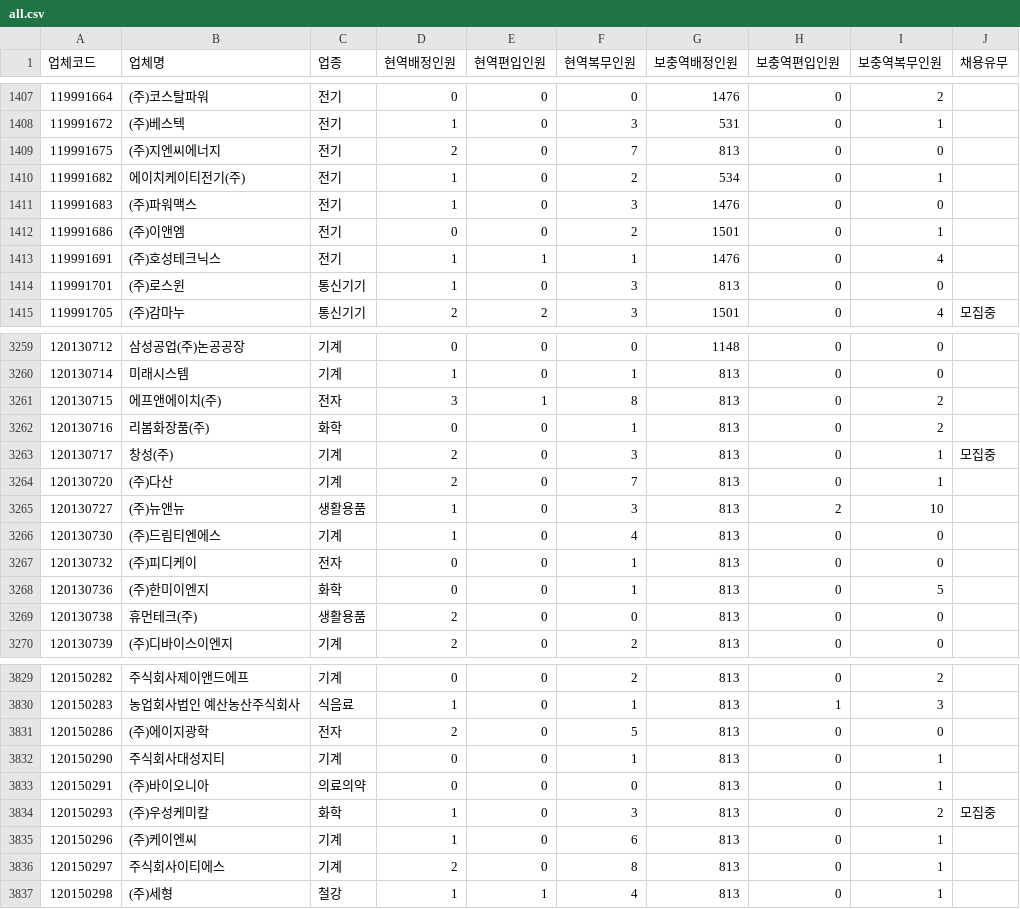
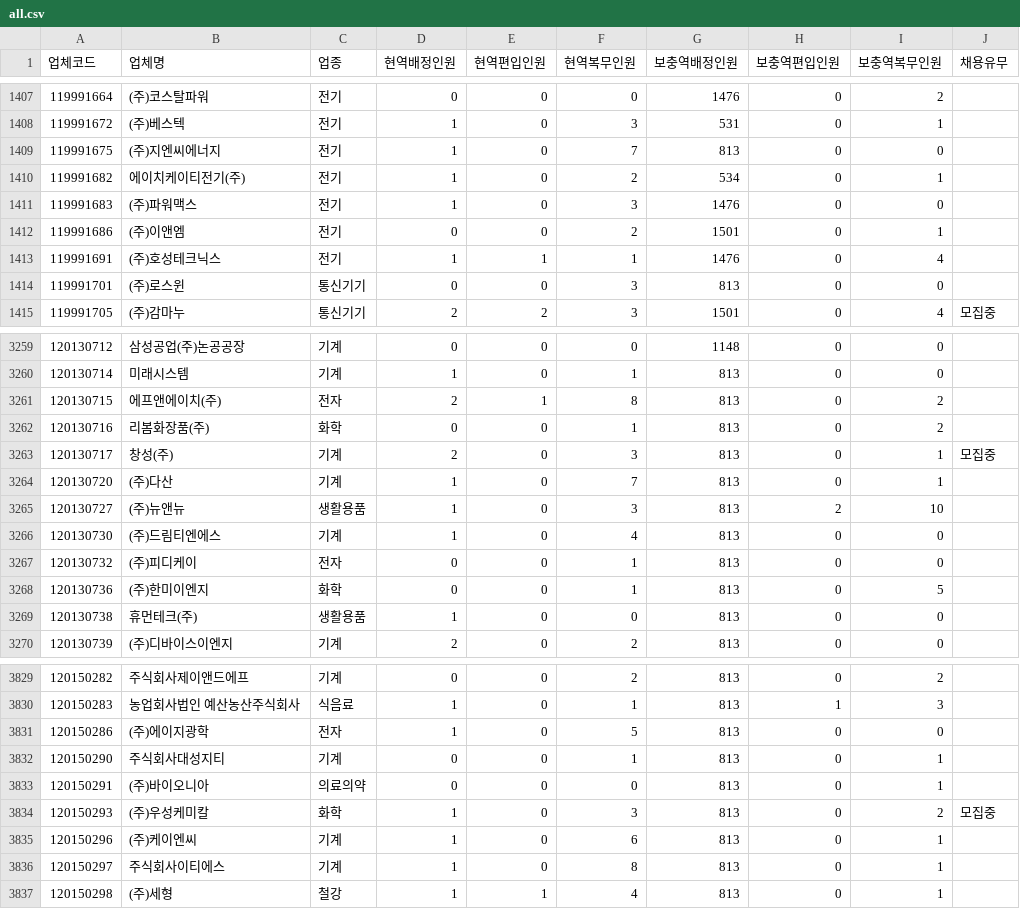
Before and after one commit to stleamist/mma-company-crawler, a CSV file: result/all.csv, drawn as a sheet; only a part is shown, gaps mark what is left out; the diff covers the shown part only.

```diff
--- a/result/all.csv
+++ b/result/all.csv
@@ -1408,3 +1408,3 @@
 119991672,(주)베스텍,전기,1,0,3,531,0,1,
-119991675,(주)지엔씨에너지,전기,2,0,7,813,0,0,
+119991675,(주)지엔씨에너지,전기,1,0,7,813,0,0,
 119991682,에이치케이티전기(주),전기,1,0,2,534,0,1,
@@ -1413,3 +1413,3 @@
 119991691,(주)호성테크닉스,전기,1,1,1,1476,0,4,
-119991701,(주)로스윈,통신기기,1,0,3,813,0,0,
+119991701,(주)로스윈,통신기기,0,0,3,813,0,0,
 119991705,(주)감마누,통신기기,2,2,3,1501,0,4,모집중
@@ -3260,6 +3260,6 @@
 120130714,미래시스템,기계,1,0,1,813,0,0,
-120130715,에프앤에이치(주),전자,3,1,8,813,0,2,
+120130715,에프앤에이치(주),전자,2,1,8,813,0,2,
 120130716,리봄화장품(주),화학,0,0,1,813,0,2,
 120130717,창성(주),기계,2,0,3,813,0,1,모집중
-120130720,(주)다산,기계,2,0,7,813,0,1,
+120130720,(주)다산,기계,1,0,7,813,0,1,
 120130727,(주)뉴앤뉴,생활용품,1,0,3,813,2,10,
@@ -3268,3 +3268,3 @@
 120130736,(주)한미이엔지,화학,0,0,1,813,0,5,
-120130738,휴먼테크(주),생활용품,2,0,0,813,0,0,
+120130738,휴먼테크(주),생활용품,1,0,0,813,0,0,
 120130739,(주)디바이스이엔지,기계,2,0,2,813,0,0,
@@ -3830,3 +3830,3 @@
 120150283,농업회사법인 예산농산주식회사,식음료,1,0,1,813,1,3,
-120150286,(주)에이지광학,전자,2,0,5,813,0,0,
+120150286,(주)에이지광학,전자,1,0,5,813,0,0,
 120150290,주식회사대성지티,기계,0,0,1,813,0,1,
@@ -3835,3 +3835,3 @@
 120150296,(주)케이엔씨,기계,1,0,6,813,0,1,
-120150297,주식회사이티에스,기계,2,0,8,813,0,1,
+120150297,주식회사이티에스,기계,1,0,8,813,0,1,
 120150298,(주)세형,철강,1,1,4,813,0,1,
```
Also changed, not shown: 17 edited cells elsewhere in this file, result/raw.csv.
